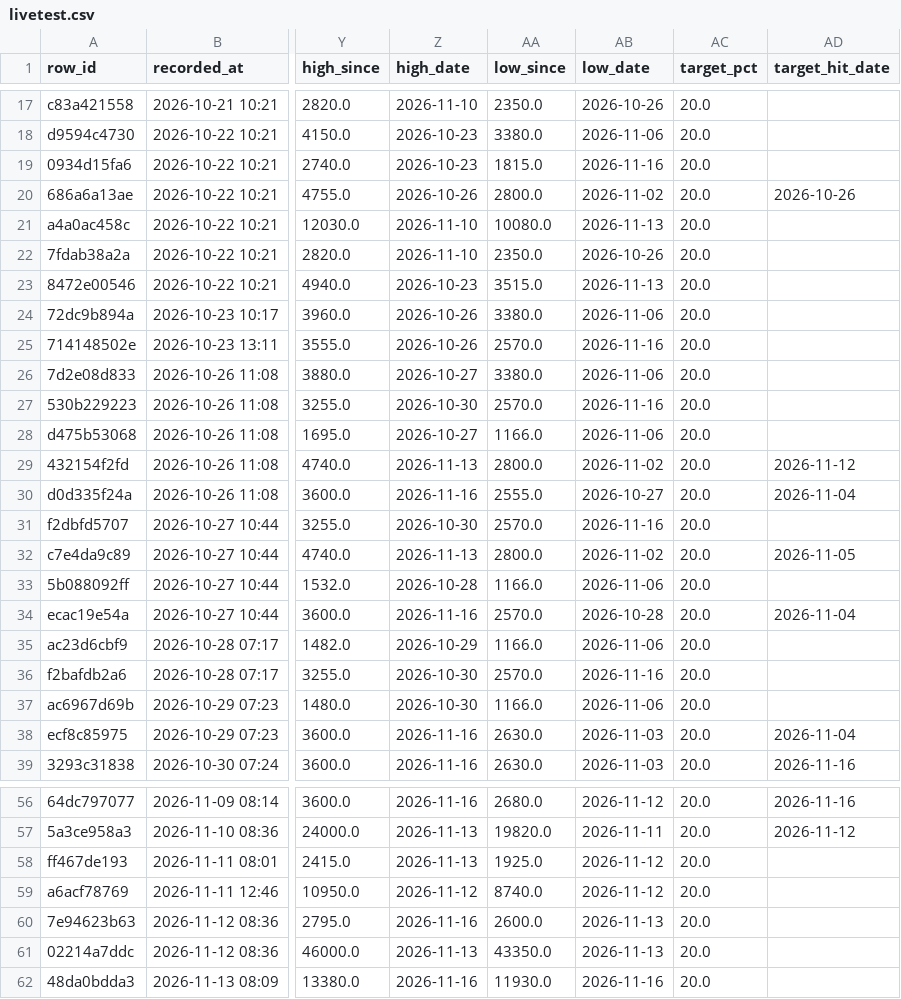
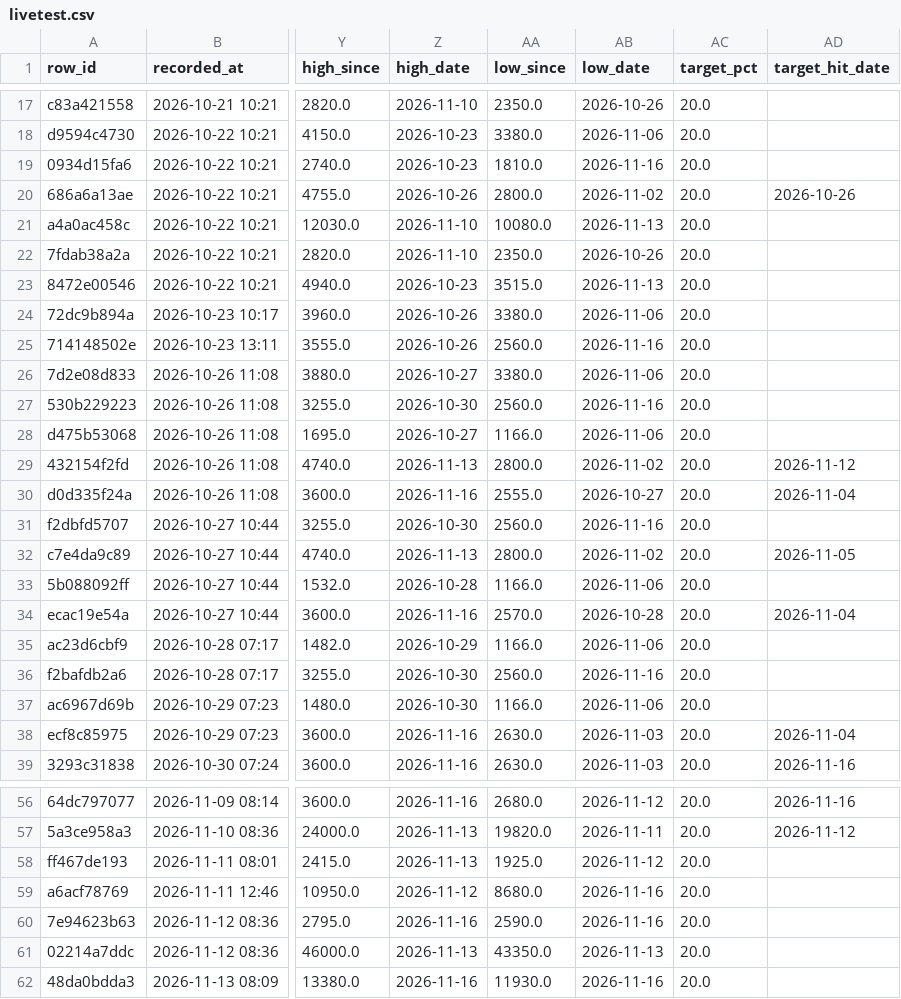
Before and after one commit to BING00179/bing-bing, a CSV file: trading-system/data/livetest.csv, drawn as a sheet; only a part is shown, gaps mark what is left out; the diff names each change by its address in the sheet, - before the commit and + after, or states it on an @@ line.

```diff
--- a/trading-system/data/livetest.csv
+++ b/trading-system/data/livetest.csv
-AA19 (low_since): 1815.0
+AA19 (low_since): 1810.0
-AA25 (low_since): 2570.0
+AA25 (low_since): 2560.0
-AA27 (low_since): 2570.0
+AA27 (low_since): 2560.0
-AA31 (low_since): 2570.0
+AA31 (low_since): 2560.0
-AA36 (low_since): 2570.0
+AA36 (low_since): 2560.0
-AA59 (low_since): 8740.0
+AA59 (low_since): 8680.0
-AB59 (low_date): 2026-11-12
+AB59 (low_date): 2026-11-16
-AA60 (low_since): 2600.0
+AA60 (low_since): 2590.0
-AB60 (low_date): 2026-11-13
+AB60 (low_date): 2026-11-16
```
Also changed, not shown: trading-system/data/virtual_daily.csv, 2 other files.
